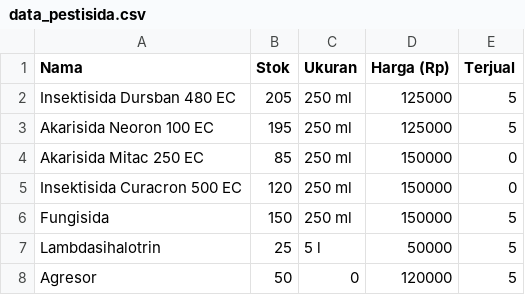
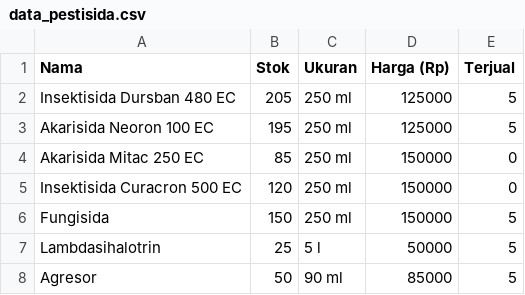
Before and after one commit to Eka051/AGROSIDA, a CSV file: data_pestisida.csv, drawn as a sheet.

```diff
--- a/data_pestisida.csv
+++ b/data_pestisida.csv
@@ -7,2 +7,2 @@ Fungisida,150,250 ml,150000,5
 Lambdasihalotrin,25,5 l,50000,5
-Agresor,50,0,120000,5
+Agresor,50,90 ml,85000,5
```
Also changed, not shown: 3 other files.
